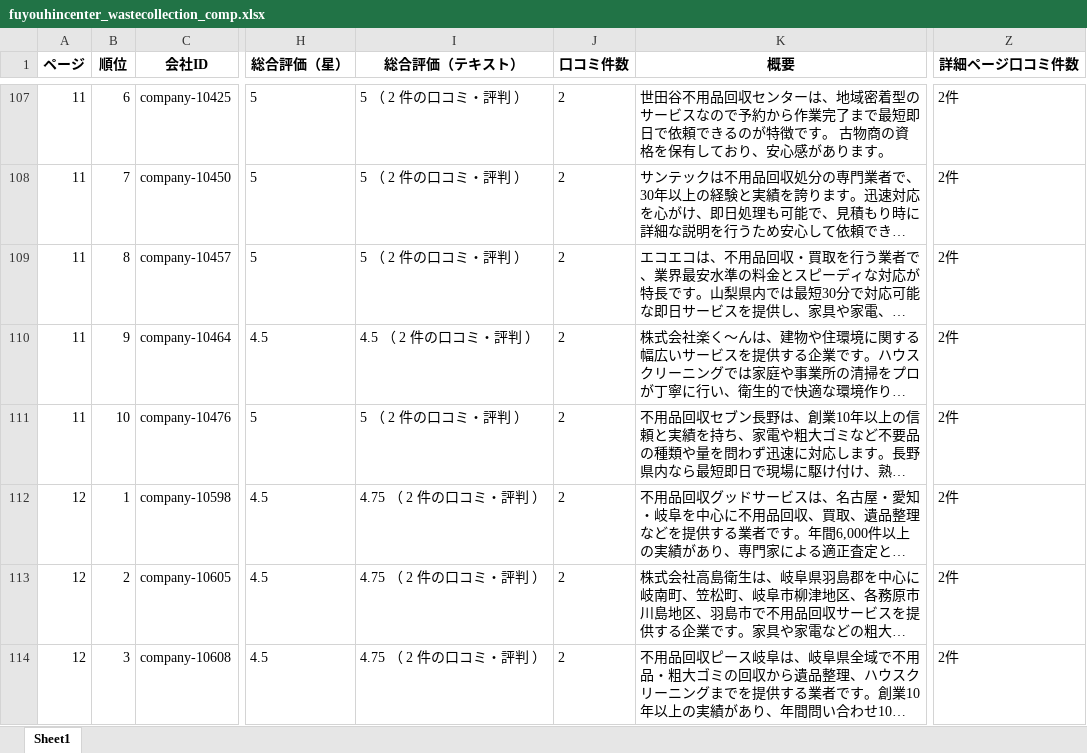
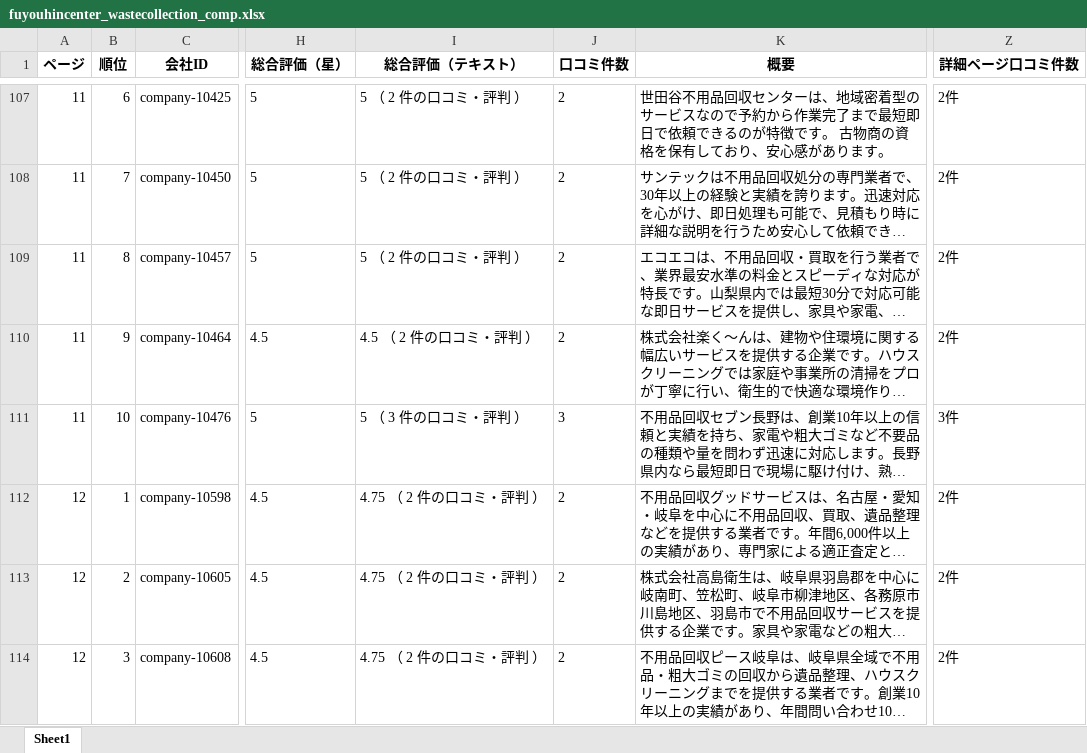
Before and after one commit to kuuhaku1102/huyouhin, an Excel workbook: scripts/fuyouhincenter_wastecollection_comp.xlsx, sheet Sheet1, drawn as a sheet; only a part is shown, gaps mark what is left out; long unchanged cells end in …; values as stored, in another font and other column widths than the file's, no borders; the diff names each change by its address in the sheet, - before the commit and + after, or states it on an @@ line.

```diff
--- a/scripts/fuyouhincenter_wastecollection_comp.xlsx (sheet Sheet1)
+++ b/scripts/fuyouhincenter_wastecollection_comp.xlsx (sheet Sheet1)
-I111 (総合評価（テキスト）): 5 （ 2 件の口コミ・評判 ）
+I111 (総合評価（テキスト）): 5 （ 3 件の口コミ・評判 ）
-J111 (口コミ件数): 2
+J111 (口コミ件数): 3
-Z111 (詳細ページ口コミ件数): 2件
+Z111 (詳細ページ口コミ件数): 3件
```
